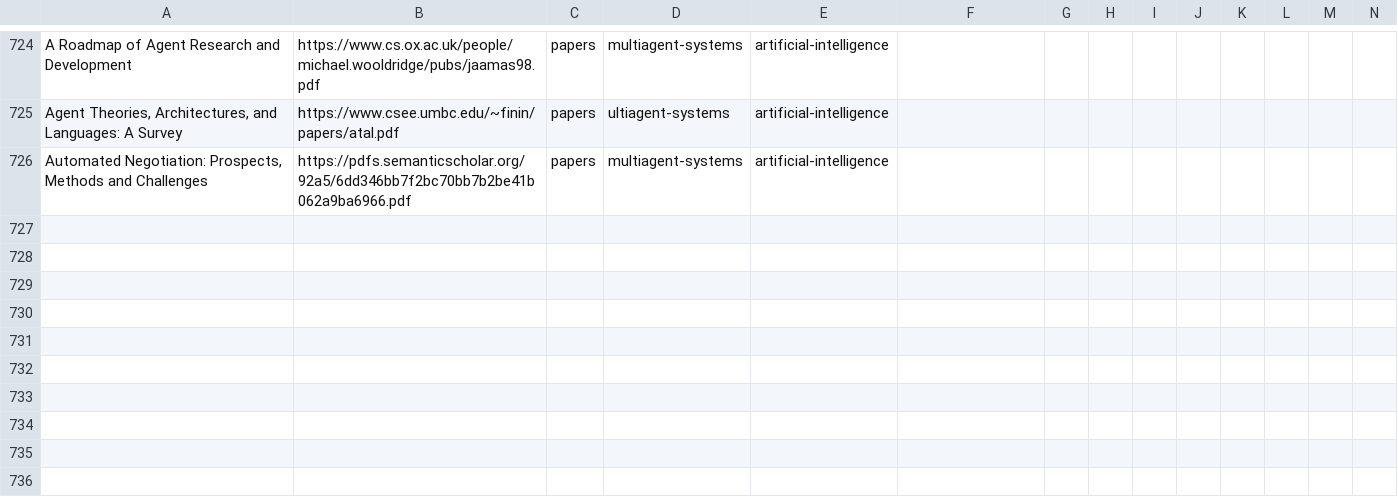
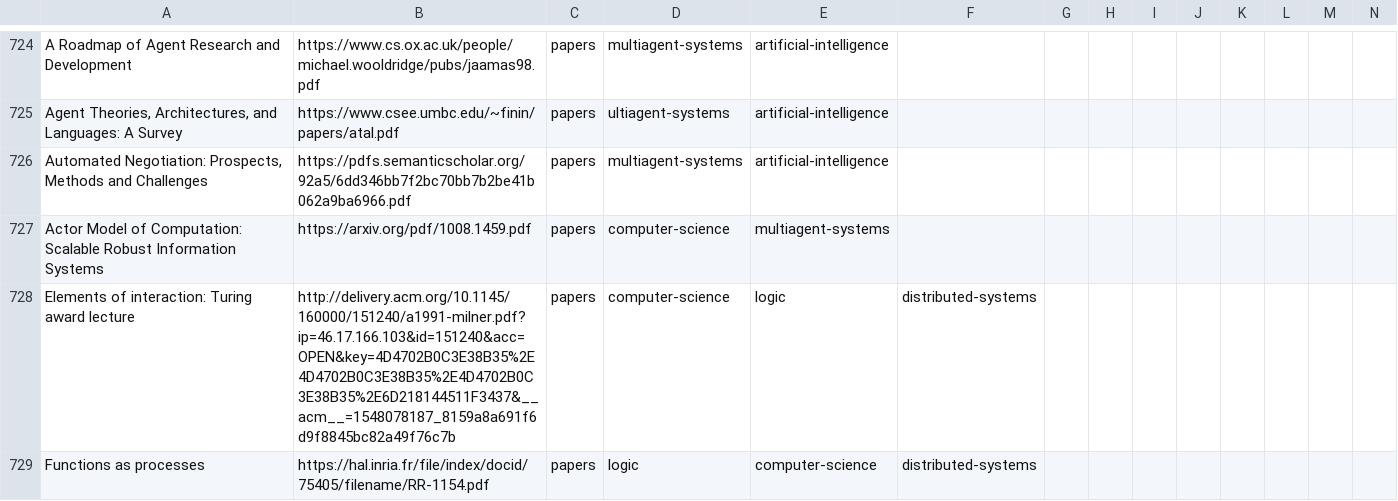
Before and after one commit to marcofavorito/my-bookshelf, a TSV file: bookshelf.tsv, drawn as a sheet; only a part is shown, gaps mark what is left out; rows hold the shown columns only; the diff names each change by its address in the sheet, - before the commit and + after, or states it on an @@ line.

Commit message:
add pi-calculus and agent stuff

```diff
--- a/bookshelf.tsv
+++ b/bookshelf.tsv
+row 727: Actor Model of Computation: Scalable Robust Information Systems | https://arxiv.org/pdf/1008.1459.pdf | papers | computer-science | multiagent-systems
+row 728: Elements of interaction: Turing award lecture | http://delivery.acm.org/10.1145/160000/151240/a1991-milner.pdf?ip=46.17.166.103&id=151240&acc=OPEN&key=4D4702B0C3E38B35%2E4D4702B0C3E38B35%2E4D4702B0C3E38B35%2E6D218144511F3437&__acm__=1548078187_8159a8a691f6d9f8845bc82a49f76c7b | papers | computer-science | logic | distributed-systems
+row 729: Functions as processes | https://hal.inria.fr/file/index/docid/75405/filename/RR-1154.pdf | papers | logic | computer-science | distributed-systems
```
